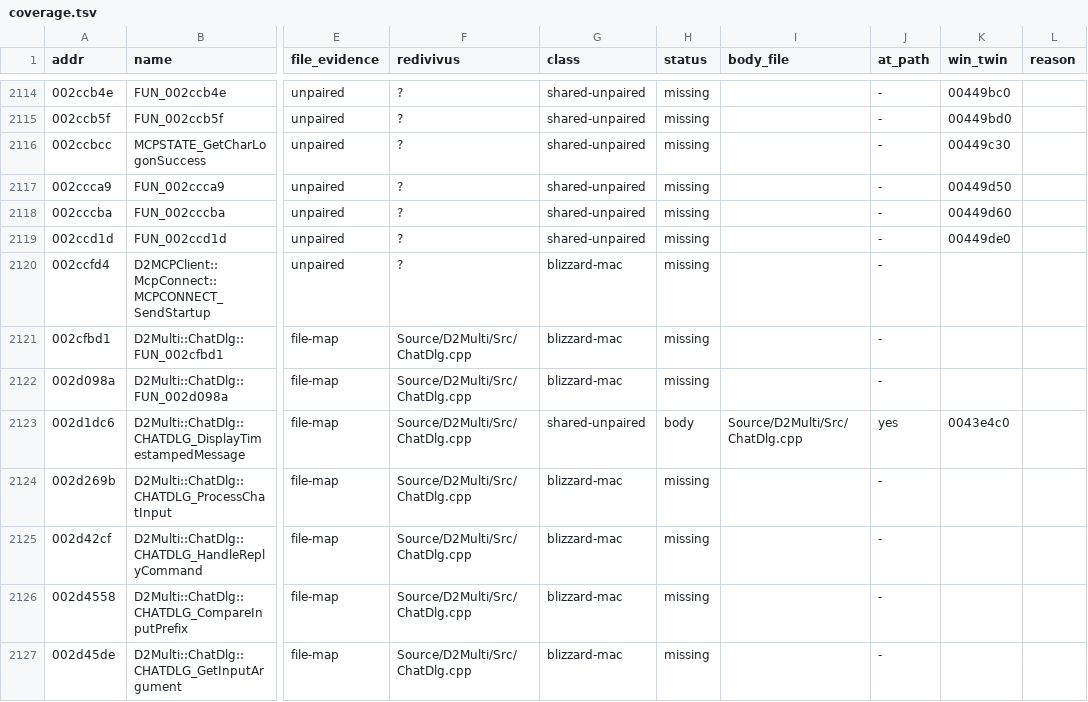
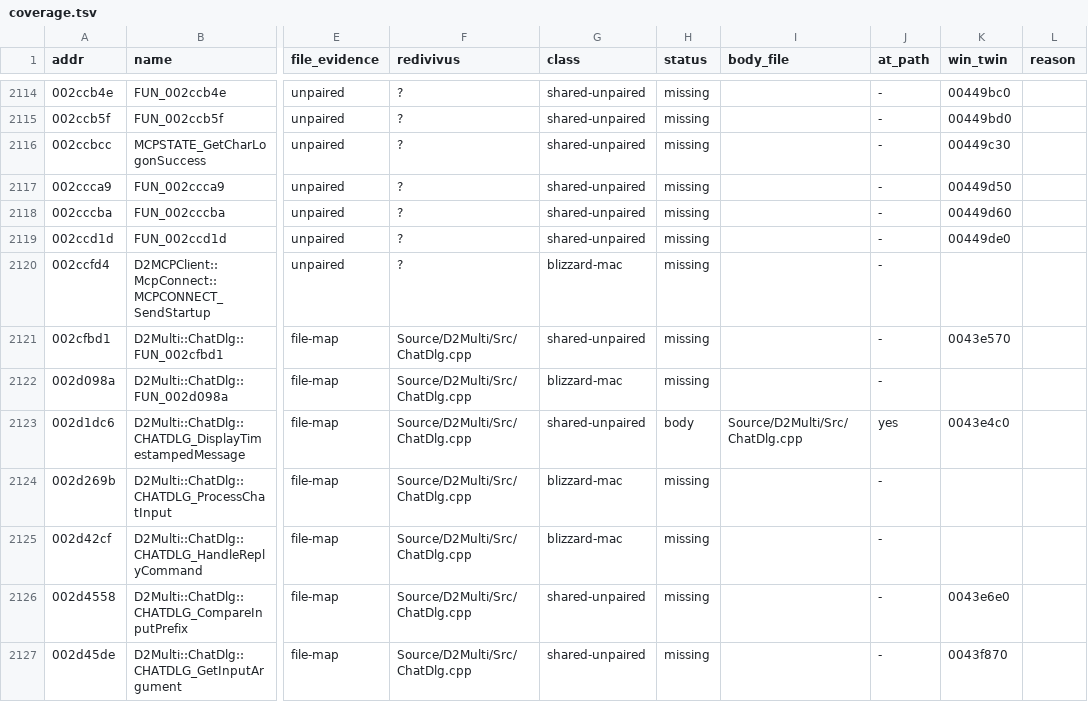
Before and after one commit to jaenster/redivivus, a TSV file: asm_matching/mac/coverage.tsv, drawn as a sheet; only a part is shown, gaps mark what is left out; the diff covers the shown part only; the diff names each change by its address in the sheet, - before the commit and + after, or states it on an @@ line.

Commit message:
feat(mac): port Mac-only shared helpers, reclass inlined twins

```diff
--- a/asm_matching/mac/coverage.tsv
+++ b/asm_matching/mac/coverage.tsv
-G2121 (class): blizzard-mac
+G2121 (class): shared-unpaired
-K2121 (win_twin): (empty)
+K2121 (win_twin): 0043e570
-G2126:G2127 (class): blizzard-mac
+G2126:G2127 (class): shared-unpaired
-K2126 (win_twin): (empty)
+K2126 (win_twin): 0043e6e0
-K2127 (win_twin): (empty)
+K2127 (win_twin): 0043f870
```
Also changed, not shown: 87 edited cells elsewhere in this file, asm_matching/mac/reasons.tsv, 10 other files.
